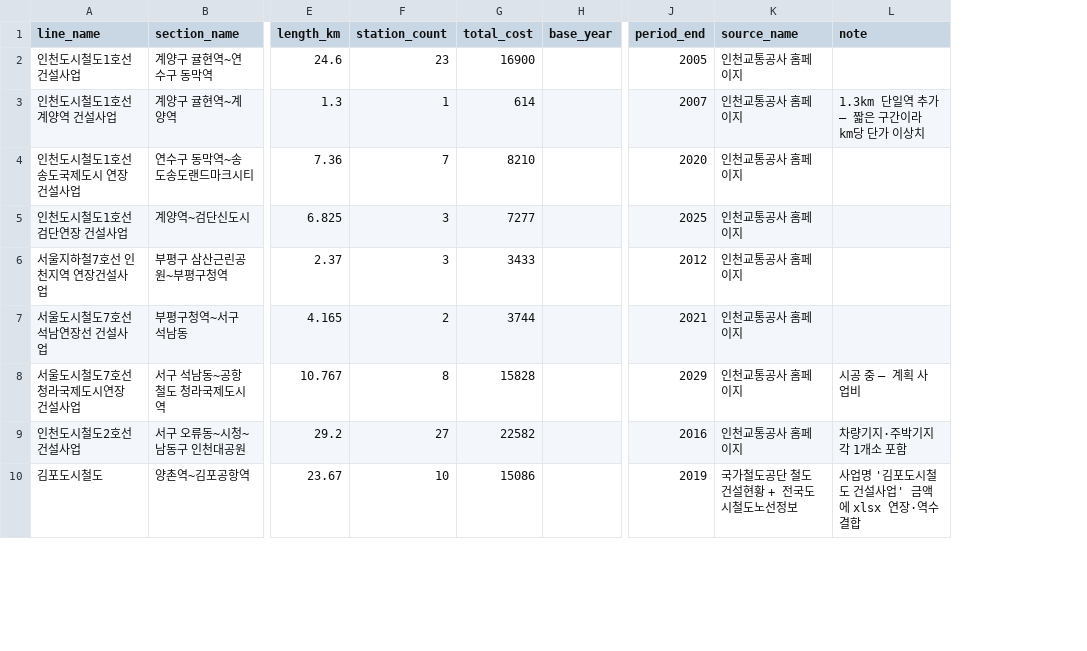
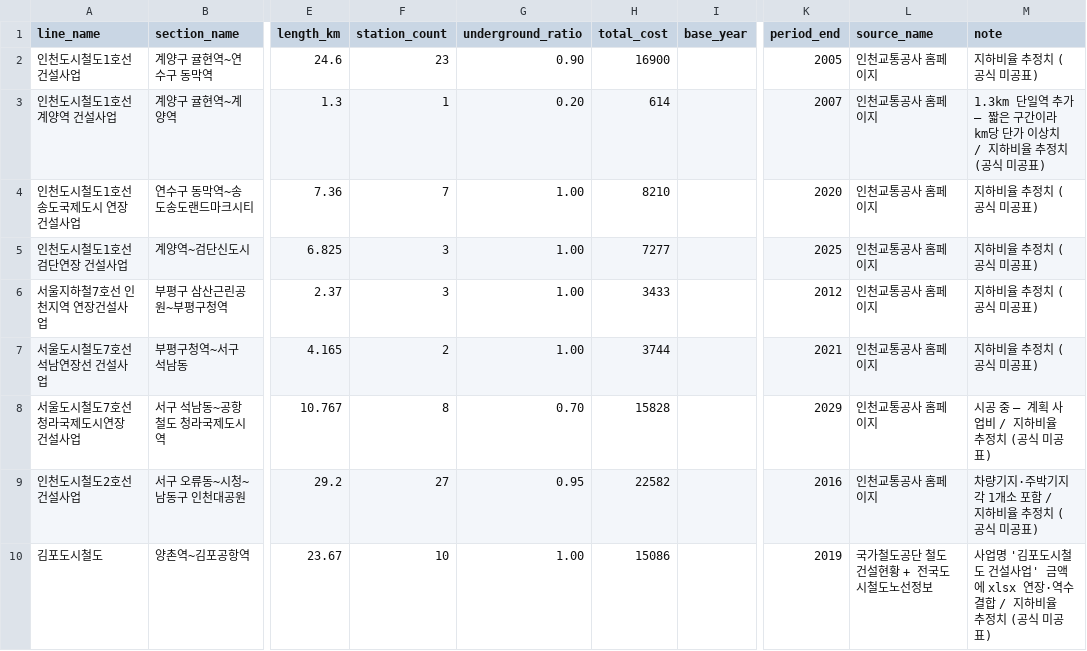
Before and after one commit to sinsun030508/Map-based-Urban-Rail-Feasibility-Simulator, a CSV file: data/seed/metro_seed.csv, drawn as a sheet; only a part is shown, gaps mark what is left out; addresses are those after the commit; the diff covers the shown part only; the diff names each change by its address in the sheet, - before the commit and + after, or states it on an @@ line.

```diff
--- a/data/seed/metro_seed.csv
+++ b/data/seed/metro_seed.csv
+column G (underground_ratio), rows 2-10: 0.90 | 0.20 | 1.00 | 1.00 | 1.00 | 1.00 | 0.70 | 0.95 | 1.00
-M2 (note): (empty)
+M2 (note): 지하비율 추정치 (공식 미공표)
-M3 (note): 1.3km 단일역 추가 — 짧은 구간이라 km당 단가 이상치
+M3 (note): 1.3km 단일역 추가 — 짧은 구간이라 km당 단가 이상치 / 지하비율 추정치 (공식 미공표)
-M4:M7 (note): (empty)
+M4:M7 (note): 지하비율 추정치 (공식 미공표)
-M8 (note): 시공 중 — 계획 사업비
+M8 (note): 시공 중 — 계획 사업비 / 지하비율 추정치 (공식 미공표)
-M9 (note): 차량기지·주박기지 각 1개소 포함
+M9 (note): 차량기지·주박기지 각 1개소 포함 / 지하비율 추정치 (공식 미공표)
-M10 (note): 사업명 '김포도시철도 건설사업' 금액에 xlsx 연장·역수 결합
+M10 (note): 사업명 '김포도시철도 건설사업' 금액에 xlsx 연장·역수 결합 / 지하비율 추정치 (공식 미공표)
```
Also changed, not shown: 8 edited cells elsewhere in this file, data/build/reference_line.csv, 6 other files.
